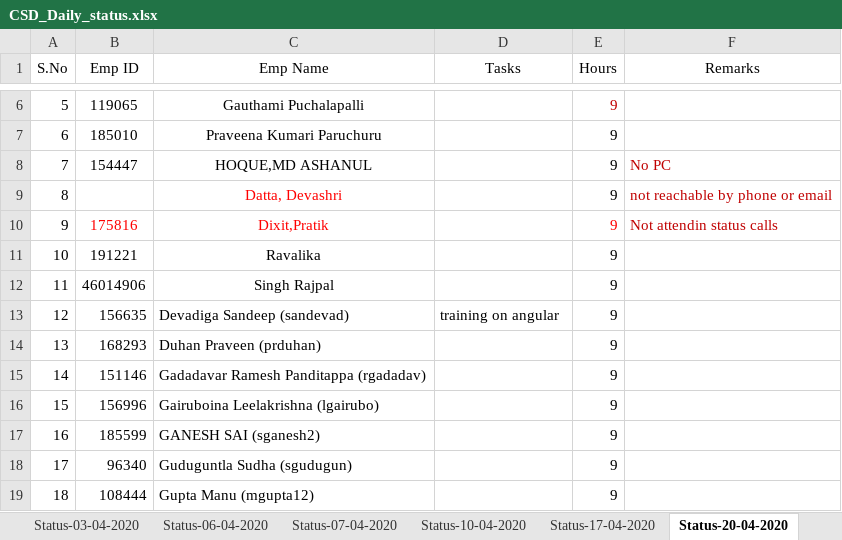
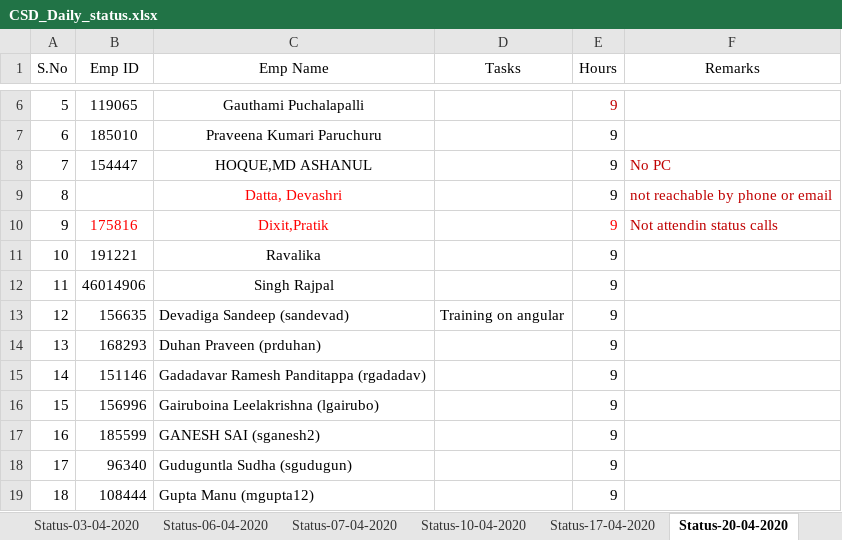
Before and after one commit to paruchurup/bench_status, an Excel workbook: CSD_Daily_status.xlsx, sheet Status-20-04-2020, drawn as a sheet; only a part is shown, gaps mark what is left out; values as stored, in another font and other column widths than the file's, no borders; the diff names each change by its address in the sheet, - before the commit and + after, or states it on an @@ line.

Commit message:
status updated

```diff
--- a/CSD_Daily_status.xlsx (sheet Status-20-04-2020)
+++ b/CSD_Daily_status.xlsx (sheet Status-20-04-2020)
-D13 (Tasks): training on angular
+D13 (Tasks): Training on angular
```
